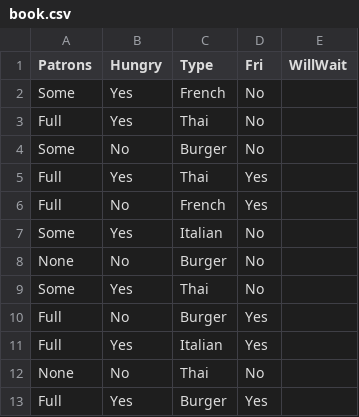
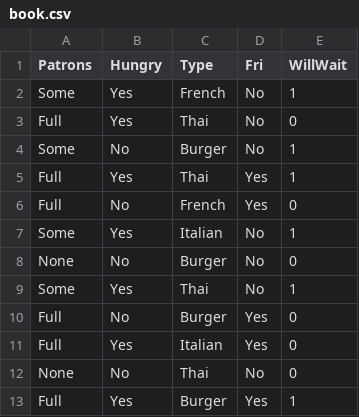
Before and after one commit to Jorgro/TDT4171-Methods-in-AI, a CSV file: Exercise4/book.csv, drawn as a sheet.

Commit message:
checked worked correctly with book

```diff
--- a/Exercise4/book.csv
+++ b/Exercise4/book.csv
@@ -1,13 +1,13 @@
 Patrons,Hungry,Type,Fri,WillWait
-Some,Yes,French,No,
-Full,Yes,Thai,No,
-Some,No,Burger,No,
-Full,Yes,Thai,Yes,
-Full,No,French,Yes,
-Some,Yes,Italian,No,
-None,No,Burger,No,
-Some,Yes,Thai,No,
-Full,No,Burger,Yes,
-Full,Yes,Italian,Yes,
-None,No,Thai,No,
-Full,Yes,Burger,Yes,
+Some,Yes,French,No,1
+Full,Yes,Thai,No,0
+Some,No,Burger,No,1
+Full,Yes,Thai,Yes,1
+Full,No,French,Yes,0
+Some,Yes,Italian,No,1
+None,No,Burger,No,0
+Some,Yes,Thai,No,1
+Full,No,Burger,Yes,0
+Full,Yes,Italian,Yes,0
+None,No,Thai,No,0
+Full,Yes,Burger,Yes,1
```
Also changed, not shown: 3 other files.
